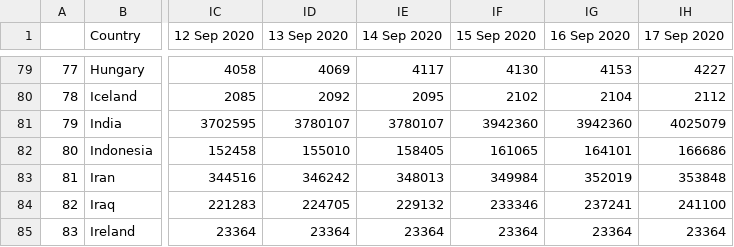
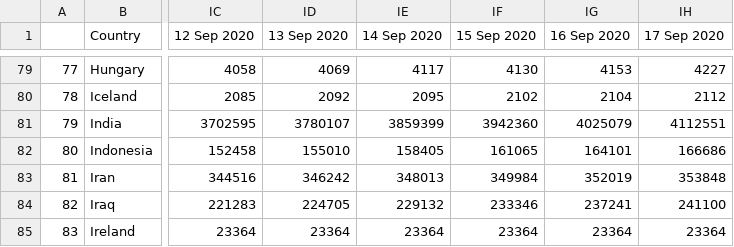
Before and after one commit to abhijitshow07/COVID-19-TRACKER, a CSV file: data/country_wise_recovered.csv, drawn as a sheet; only a part is shown, gaps mark what is left out; the diff names each change by its address in the sheet, - before the commit and + after, or states it on an @@ line.

```diff
--- a/data/country_wise_recovered.csv
+++ b/data/country_wise_recovered.csv
-IE81 (14 Sep 2020): 3780107
+IE81 (14 Sep 2020): 3859399
-IG81 (16 Sep 2020): 3942360
+IG81 (16 Sep 2020): 4025079
-IH81 (17 Sep 2020): 4025079
+IH81 (17 Sep 2020): 4112551
```
Also changed, not shown: data/country_wise_cases.csv, data/country_wise_deaths.csv, 52 other files.
